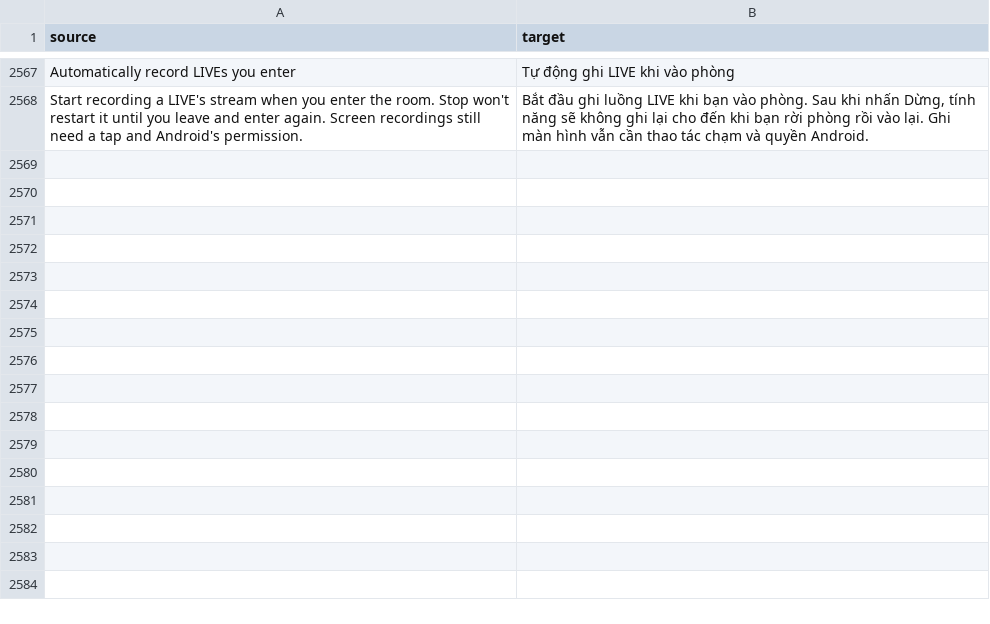
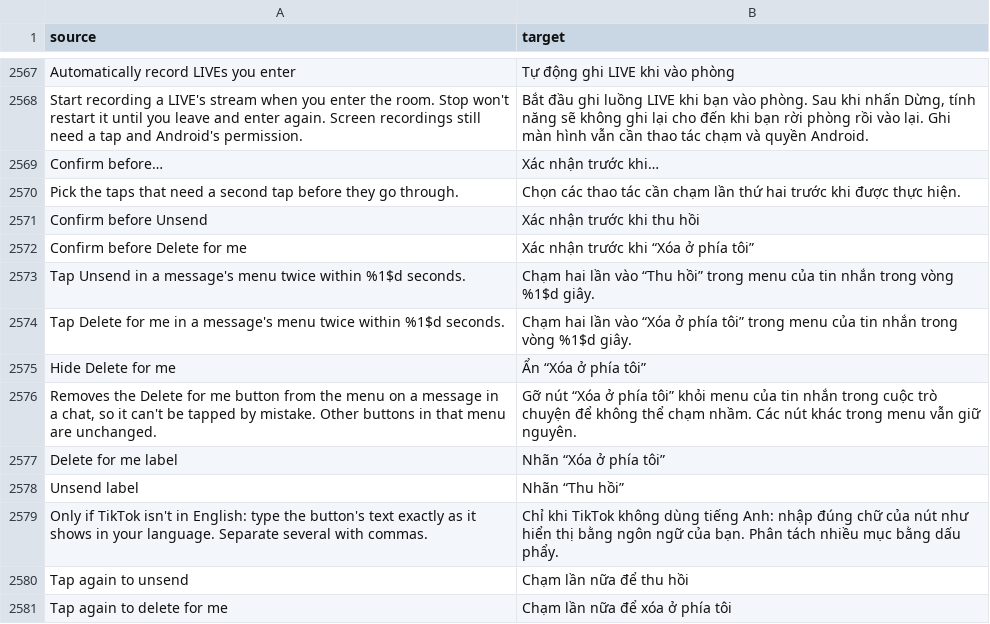
Before and after one commit to nivalox/LarpFeed, a CSV file: extensions/tiktok/src/main/l10n/vi.csv, drawn as a sheet; only a part is shown, gaps mark what is left out; the diff names each change by its address in the sheet, - before the commit and + after, or states it on an @@ line.

Commit message:
Update message menu controls and translations
Sync the latest LarpFeed archive while preserving the existing Morphe signing key.

```diff
--- a/extensions/tiktok/src/main/l10n/vi.csv
+++ b/extensions/tiktok/src/main/l10n/vi.csv
+row 2569: Confirm before… | Xác nhận trước khi…
+row 2570: Pick the taps that need a second tap before they go through. | Chọn các thao tác cần chạm lần thứ hai trước khi được thực hiện.
+row 2571: Confirm before Unsend | Xác nhận trước khi thu hồi
+row 2572: Confirm before Delete for me | Xác nhận trước khi “Xóa ở phía tôi”
+row 2573: Tap Unsend in a message's menu twice within %1$d seconds. | Chạm hai lần vào “Thu hồi” trong menu của tin nhắn trong vòng %1$d giây.
+row 2574: Tap Delete for me in a message's menu twice within %1$d seconds. | Chạm hai lần vào “Xóa ở phía tôi” trong menu của tin nhắn trong vòng %1$d giây.
+row 2575: Hide Delete for me | Ẩn “Xóa ở phía tôi”
+row 2576: Removes the Delete for me button from the menu on a message in a chat, so it can't be tapped by mistake. Other buttons in that menu are unchanged. | Gỡ nút “Xóa ở phía tôi” khỏi menu của tin nhắn trong cuộc trò chuyện để không thể chạm nhầm. Các nút khác trong menu vẫn giữ nguyên.
+row 2577: Delete for me label | Nhãn “Xóa ở phía tôi”
+row 2578: Unsend label | Nhãn “Thu hồi”
+row 2579: Only if TikTok isn't in English: type the button's text exactly as it shows in your language. Separate several with commas. | Chỉ khi TikTok không dùng tiếng Anh: nhập đúng chữ của nút như hiển thị bằng ngôn ngữ của bạn. Phân tách nhiều mục bằng dấu phẩy.
+row 2580: Tap again to unsend | Chạm lần nữa để thu hồi
+row 2581: Tap again to delete for me | Chạm lần nữa để xóa ở phía tôi
```
Also changed, not shown: extensions/tiktok/src/main/l10n/az.tsv, extensions/tiktok/src/main/l10n/de.tsv, 34 other files.
